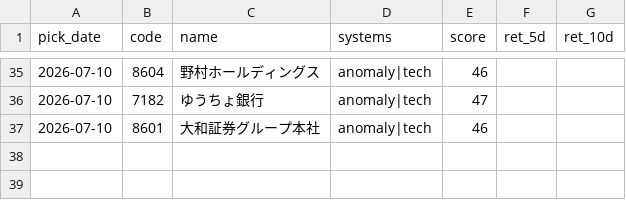
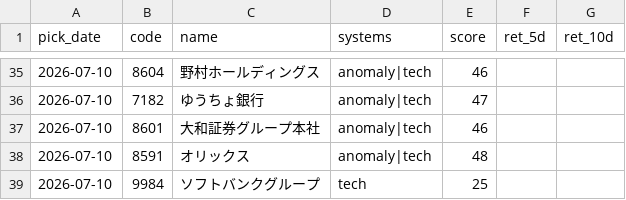
Before and after one commit to Resapan159/Kabu-app, a CSV file: history/results.csv, drawn as a sheet; only a part is shown, gaps mark what is left out; the diff names each change by its address in the sheet, - before the commit and + after, or states it on an @@ line.

```diff
--- a/history/results.csv
+++ b/history/results.csv
+row 38: 2026-07-10 | 8591 | オリックス | anomaly|tech | 48
+row 39: 2026-07-10 | 9984 | ソフトバンクグループ | tech | 25
```
Also changed, not shown: history/picks.csv, 3 other files.
